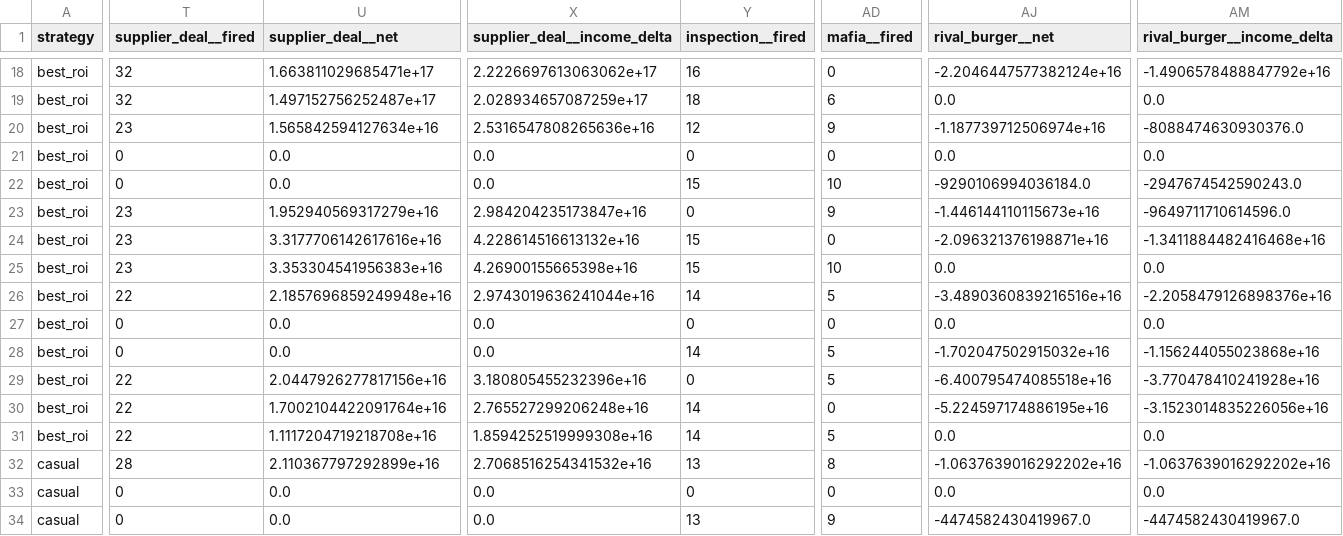
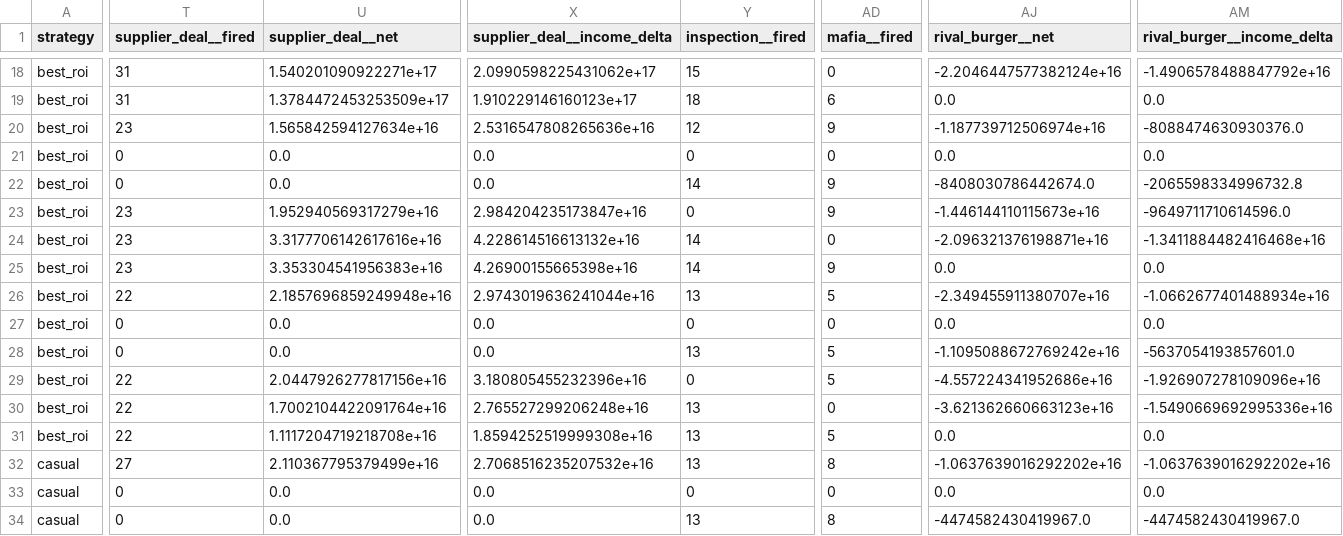
Before and after one commit to maksympostoiuk/doner-balance, a CSV file: reports/event_impact_runs.csv, drawn as a sheet; only a part is shown, gaps mark what is left out; the diff covers the shown part only; the diff names each change by its address in the sheet, - before the commit and + after, or states it on an @@ line.

```diff
--- a/reports/event_impact_runs.csv
+++ b/reports/event_impact_runs.csv
-T18:T19 (supplier_deal__fired): 32
+T18:T19 (supplier_deal__fired): 31
-U18 (supplier_deal__net): 1.663811029685471e+17
+U18 (supplier_deal__net): 1.540201090922271e+17
-X18 (supplier_deal__income_delta): 2.2226697613063062e+17
+X18 (supplier_deal__income_delta): 2.0990598225431062e+17
-Y18 (inspection__fired): 16
+Y18 (inspection__fired): 15
-U19 (supplier_deal__net): 1.497152756252487e+17
+U19 (supplier_deal__net): 1.3784472453253509e+17
-X19 (supplier_deal__income_delta): 2.028934657087259e+17
+X19 (supplier_deal__income_delta): 1.910229146160123e+17
-Y22 (inspection__fired): 15
+Y22 (inspection__fired): 14
-AD22 (mafia__fired): 10
+AD22 (mafia__fired): 9
-AJ22 (rival_burger__net): -9290106994036184.0
+AJ22 (rival_burger__net): -8408030786442674.0
-AM22 (rival_burger__income_delta): -2947674542590243.0
+AM22 (rival_burger__income_delta): -2065598334996732.8
-Y24:Y25 (inspection__fired): 15
+Y24:Y25 (inspection__fired): 14
-AD25 (mafia__fired): 10
+AD25 (mafia__fired): 9
-Y26 (inspection__fired): 14
+Y26 (inspection__fired): 13
-AJ26 (rival_burger__net): -3.4890360839216516e+16
+AJ26 (rival_burger__net): -2.349455911380707e+16
-AM26 (rival_burger__income_delta): -2.2058479126898376e+16
+AM26 (rival_burger__income_delta): -1.0662677401488934e+16
-Y28 (inspection__fired): 14
+Y28 (inspection__fired): 13
-AJ28 (rival_burger__net): -1.702047502915032e+16
+AJ28 (rival_burger__net): -1.1095088672769242e+16
-AM28 (rival_burger__income_delta): -1.156244055023868e+16
+AM28 (rival_burger__income_delta): -5637054193857601.0
-AJ29 (rival_burger__net): -6.400795474085518e+16
+AJ29 (rival_burger__net): -4.557224341952686e+16
-AM29 (rival_burger__income_delta): -3.770478410241928e+16
+AM29 (rival_burger__income_delta): -1.926907278109096e+16
-Y30:Y31 (inspection__fired): 14
+Y30:Y31 (inspection__fired): 13
-AJ30 (rival_burger__net): -5.224597174886195e+16
+AJ30 (rival_burger__net): -3.621362660663123e+16
-AM30 (rival_burger__income_delta): -3.1523014835226056e+16
+AM30 (rival_burger__income_delta): -1.5490669692995336e+16
-T32 (supplier_deal__fired): 28
+T32 (supplier_deal__fired): 27
-U32 (supplier_deal__net): 2.110367797292899e+16
+U32 (supplier_deal__net): 2.110367795379499e+16
-X32 (supplier_deal__income_delta): 2.7068516254341532e+16
+X32 (supplier_deal__income_delta): 2.7068516235207532e+16
-AD34 (mafia__fired): 9
+AD34 (mafia__fired): 8
```
Also changed, not shown: 116 edited cells elsewhere in this file, reports/event_impact.csv, reports/recommendations.csv, 36 other files.
